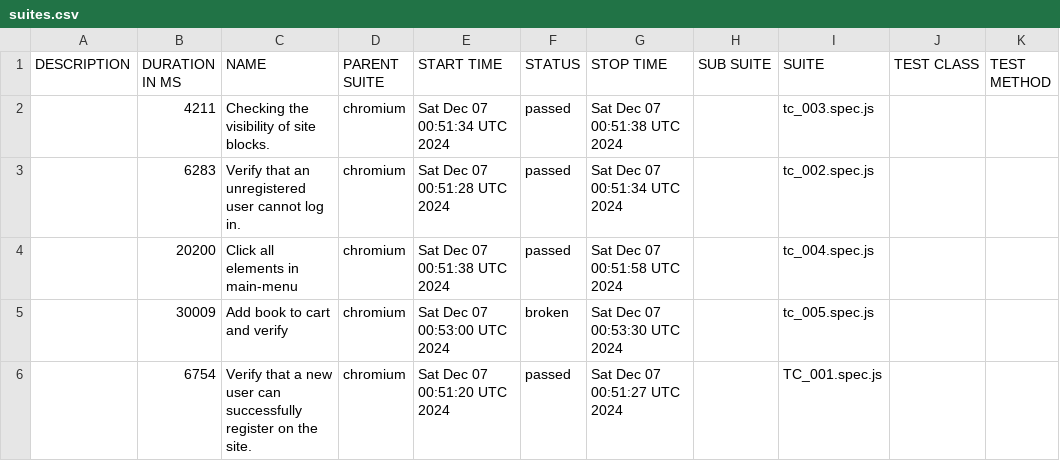
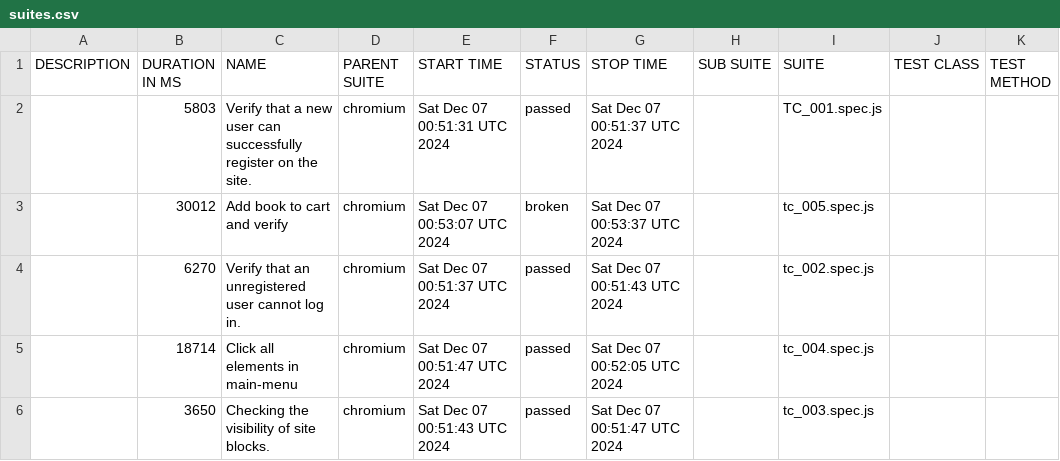
Before and after one commit to gadiim/01.10.24_playwright_test_project, a CSV file: data/suites.csv, drawn as a sheet.

Commit message:
Deploying to report from @ gadiim/01.10.24_playwright_test_project@afdaec829107dba533b5bc26130f57b68a6820c3 🚀

```diff
--- a/data/suites.csv
+++ b/data/suites.csv
@@ -1,6 +1,6 @@
 "DESCRIPTION","DURATION IN MS","NAME","PARENT SUITE","START TIME","STATUS","STOP TIME","SUB SUITE","SUITE","TEST CLASS","TEST METHOD"
-"","4211","Checking the visibility of site blocks.","chromium","Sat Dec 07 00:51:34 UTC 2024","passed","Sat Dec 07 00:51:38 UTC 2024","","tc_003.spec.js","",""
-"","6283","Verify that an unregistered user cannot log in.","chromium","Sat Dec 07 00:51:28 UTC 2024","passed","Sat Dec 07 00:51:34 UTC 2024","","tc_002.spec.js","",""
-"","20200","Click all elements in main-menu","chromium","Sat Dec 07 00:51:38 UTC 2024","passed","Sat Dec 07 00:51:58 UTC 2024","","tc_004.spec.js","",""
-"","30009","Add book to cart and verify","chromium","Sat Dec 07 00:53:00 UTC 2024","broken","Sat Dec 07 00:53:30 UTC 2024","","tc_005.spec.js","",""
-"","6754","Verify that a new user can successfully register on the site.","chromium","Sat Dec 07 00:51:20 UTC 2024","passed","Sat Dec 07 00:51:27 UTC 2024","","TC_001.spec.js","",""
+"","5803","Verify that a new user can successfully register on the site.","chromium","Sat Dec 07 00:51:31 UTC 2024","passed","Sat Dec 07 00:51:37 UTC 2024","","TC_001.spec.js","",""
+"","30012","Add book to cart and verify","chromium","Sat Dec 07 00:53:07 UTC 2024","broken","Sat Dec 07 00:53:37 UTC 2024","","tc_005.spec.js","",""
+"","6270","Verify that an unregistered user cannot log in.","chromium","Sat Dec 07 00:51:37 UTC 2024","passed","Sat Dec 07 00:51:43 UTC 2024","","tc_002.spec.js","",""
+"","18714","Click all elements in main-menu","chromium","Sat Dec 07 00:51:47 UTC 2024","passed","Sat Dec 07 00:52:05 UTC 2024","","tc_004.spec.js","",""
+"","3650","Checking the visibility of site blocks.","chromium","Sat Dec 07 00:51:43 UTC 2024","passed","Sat Dec 07 00:51:47 UTC 2024","","tc_003.spec.js","",""
```
Also changed, not shown: 31 other files.
